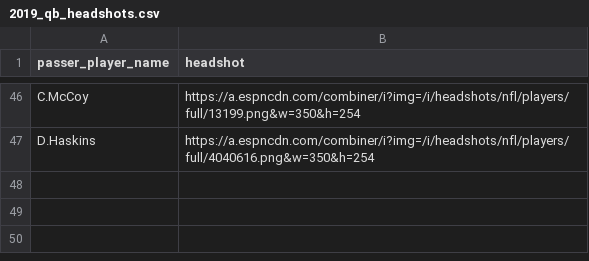
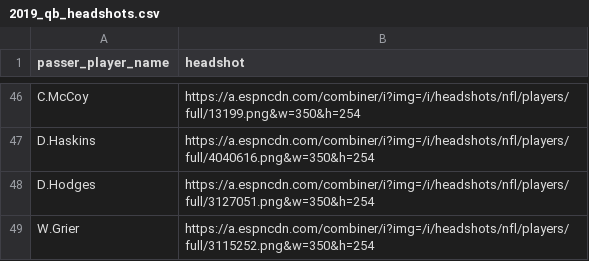
Before and after one commit to laurenkopac/NYJetsAnalytics, a CSV file: 2019_qb_headshots.csv, drawn as a sheet; only a part is shown, gaps mark what is left out.

Commit message:
Update 2019_qb_headshots.csv

```diff
--- a/2019_qb_headshots.csv
+++ b/2019_qb_headshots.csv
@@ -47 +47,3 @@ C.McCoy,https://a.espncdn.com/combiner/i?img=/i/headshots/nfl/players/full/13199
 D.Haskins,https://a.espncdn.com/combiner/i?img=/i/headshots/nfl/players/full/4040616.png&w=350&h=254
+D.Hodges,https://a.espncdn.com/combiner/i?img=/i/headshots/nfl/players/full/3127051.png&w=350&h=254
+W.Grier,https://a.espncdn.com/combiner/i?img=/i/headshots/nfl/players/full/3115252.png&w=350&h=254
```
